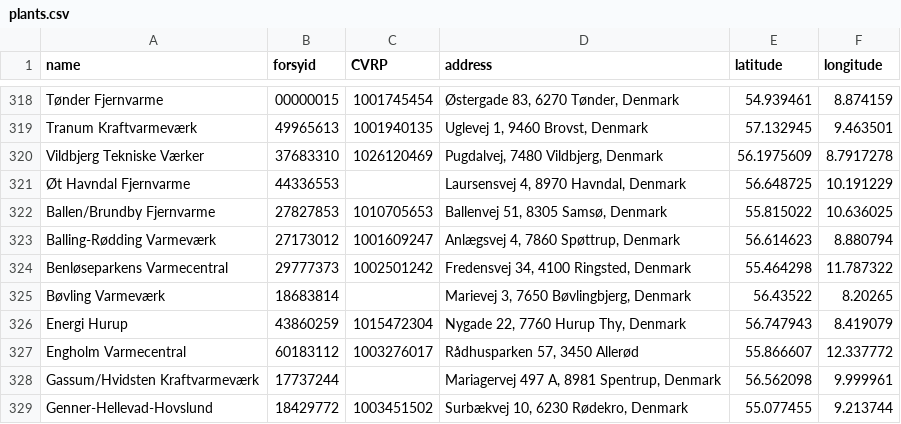
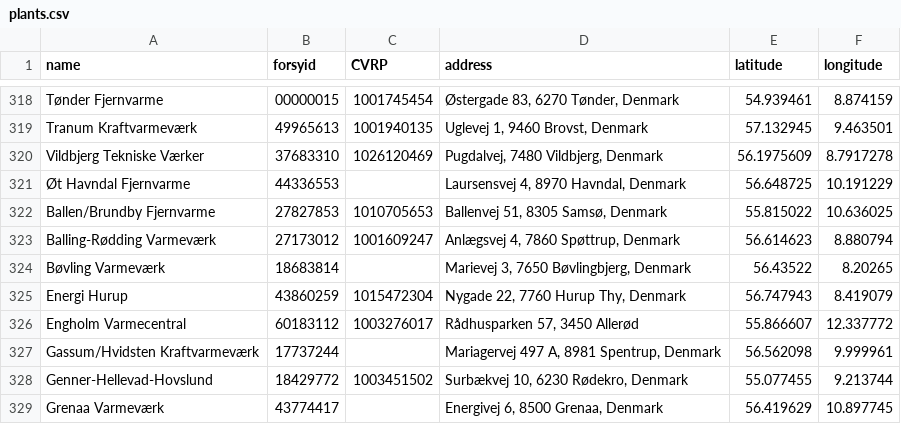
Before and after one commit to NicklasVrede/District-Heating-Dashboard, a CSV file: data/plants.csv, drawn as a sheet; only a part is shown, gaps mark what is left out; the shorter side is filled out with more unchanged rows; the diff names each change by its address in the sheet, - before the commit and + after, or states it on an @@ line.

```diff
--- a/data/plants.csv
+++ b/data/plants.csv
-row 324: Benløseparkens Varmecentral | 29777373 | 1002501242 | Fredensvej 34, 4100 Ringsted, Denmark | 55.464298 | 11.787322
```
Also changed, not shown: 3 other files.
